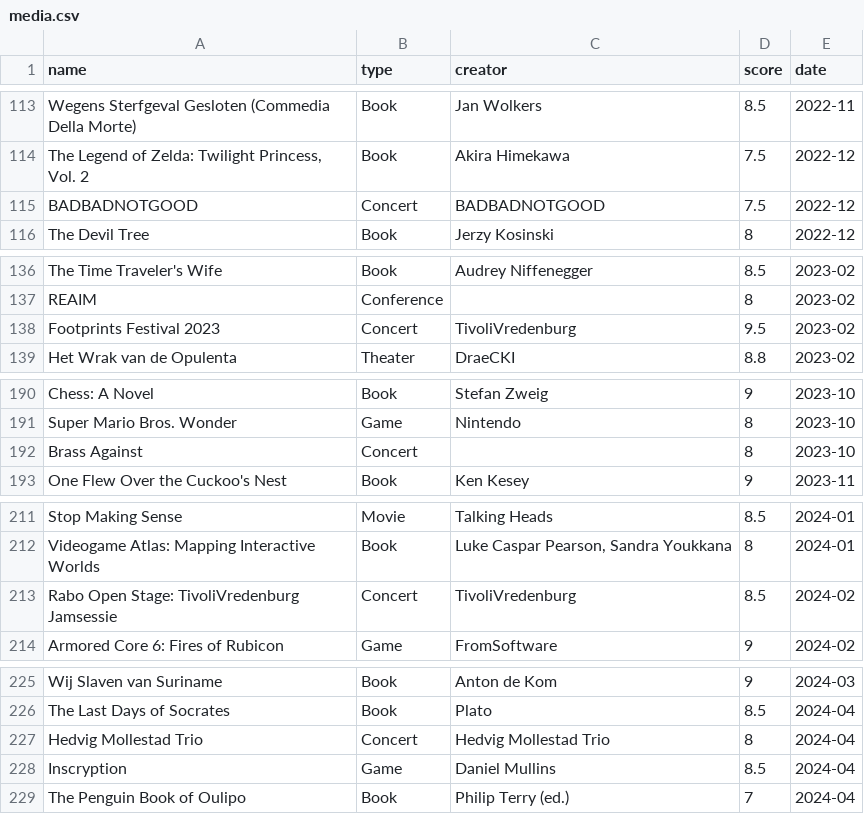
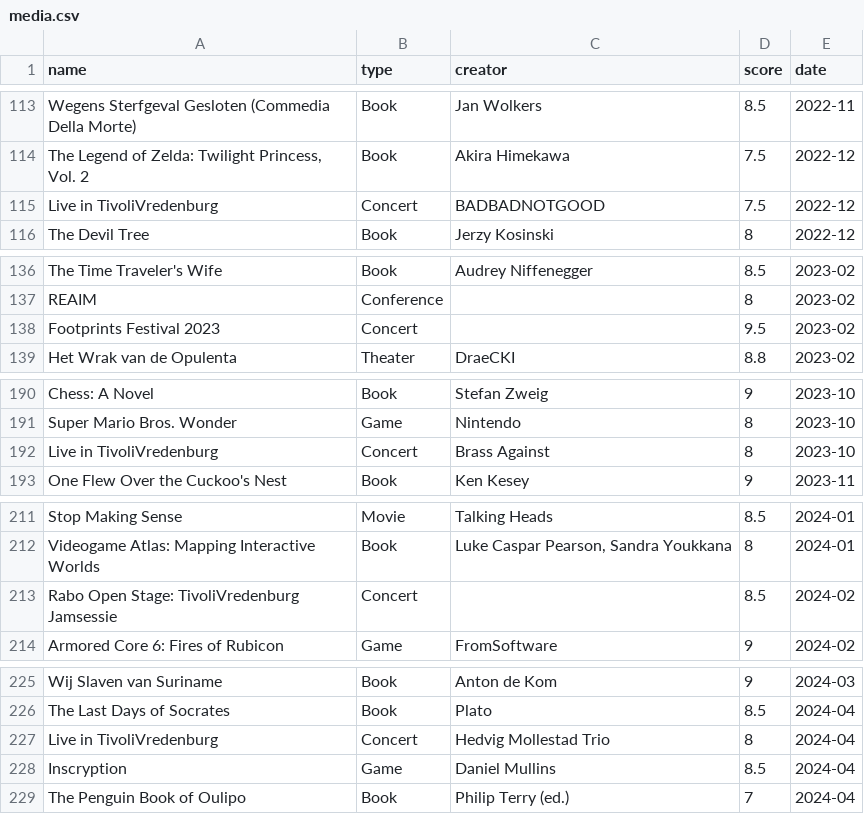
Before and after one commit to frank-wildenburg/frank-wildenburg.github.io, a CSV file: docs/media.csv, drawn as a sheet; only a part is shown, gaps mark what is left out; the diff covers the shown part only.

```diff
--- a/docs/media.csv
+++ b/docs/media.csv
@@ -114,3 +114,3 @@ name,type,creator,score,date
 "The Legend of Zelda: Twilight Princess, Vol. 2","Book","Akira Himekawa",7.5,"2022-12"
-"BADBADNOTGOOD","Concert","BADBADNOTGOOD",7.5,"2022-12"
+"Live in TivoliVredenburg","Concert","BADBADNOTGOOD",7.5,"2022-12"
 "The Devil Tree","Book","Jerzy Kosinski",8,"2022-12"
@@ -137,3 +137,3 @@ name,type,creator,score,date
 "REAIM","Conference","",8,"2023-02"
-"Footprints Festival 2023","Concert","TivoliVredenburg",9.5,"2023-02"
+"Footprints Festival 2023","Concert","",9.5,"2023-02"
 "Het Wrak van de Opulenta","Theater","DraeCKI",8.8,"2023-02"
@@ -191,3 +191,3 @@ name,type,creator,score,date
 "Super Mario Bros. Wonder","Game","Nintendo",8,"2023-10"
-"Brass Against","Concert","",8,"2023-10"
+"Live in TivoliVredenburg","Concert","Brass Against",8,"2023-10"
 "One Flew Over the Cuckoo's Nest","Book","Ken Kesey",9,"2023-11"
@@ -212,3 +212,3 @@ name,type,creator,score,date
 "Videogame Atlas: Mapping Interactive Worlds","Book","Luke Caspar Pearson, Sandra Youkkana",8,"2024-01"
-"Rabo Open Stage: TivoliVredenburg Jamsessie","Concert","TivoliVredenburg",8.5,"2024-02"
+"Rabo Open Stage: TivoliVredenburg Jamsessie","Concert","",8.5,"2024-02"
 "Armored Core 6: Fires of Rubicon","Game","FromSoftware",9,"2024-02"
@@ -226,3 +226,3 @@ name,type,creator,score,date
 "The Last Days of Socrates","Book","Plato",8.5,"2024-04"
-"Hedvig Mollestad Trio","Concert","Hedvig Mollestad Trio",8,"2024-04"
+"Live in TivoliVredenburg","Concert","Hedvig Mollestad Trio",8,"2024-04"
 "Inscryption","Game","Daniel Mullins",8.5,"2024-04"
```
Also changed, not shown: 3 edited cells elsewhere in this file, 18 other files.
